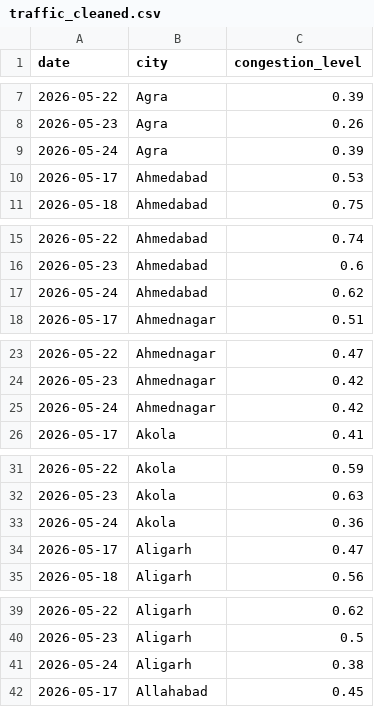
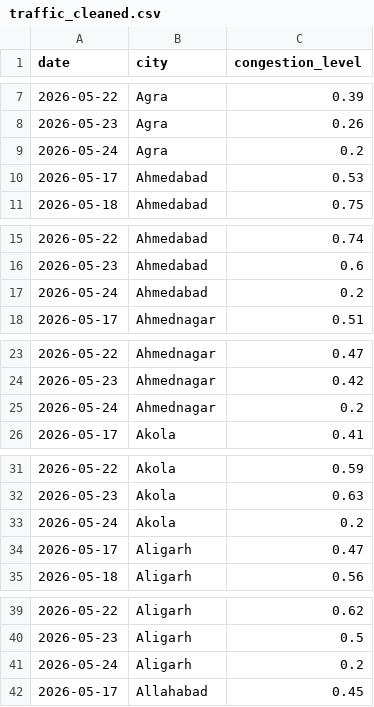
Before and after one commit to AB6849/quickcom-ops-risk-monitor, a CSV file: data/processed/traffic_cleaned.csv, drawn as a sheet; only a part is shown, gaps mark what is left out; the diff covers the shown part only.

```diff
--- a/data/processed/traffic_cleaned.csv
+++ b/data/processed/traffic_cleaned.csv
@@ -8,3 +8,3 @@ date,city,congestion_level
 2026-05-23,Agra,0.26
-2026-05-24,Agra,0.39
+2026-05-24,Agra,0.2
 2026-05-17,Ahmedabad,0.53
@@ -16,3 +16,3 @@ date,city,congestion_level
 2026-05-23,Ahmedabad,0.6
-2026-05-24,Ahmedabad,0.62
+2026-05-24,Ahmedabad,0.2
 2026-05-17,Ahmednagar,0.51
@@ -24,3 +24,3 @@ date,city,congestion_level
 2026-05-23,Ahmednagar,0.42
-2026-05-24,Ahmednagar,0.42
+2026-05-24,Ahmednagar,0.2
 2026-05-17,Akola,0.41
@@ -32,3 +32,3 @@ date,city,congestion_level
 2026-05-23,Akola,0.63
-2026-05-24,Akola,0.36
+2026-05-24,Akola,0.2
 2026-05-17,Aligarh,0.47
@@ -40,3 +40,3 @@ date,city,congestion_level
 2026-05-23,Aligarh,0.5
-2026-05-24,Aligarh,0.38
+2026-05-24,Aligarh,0.2
 2026-05-17,Allahabad,0.45
```
Also changed, not shown: 157 edited cells elsewhere in this file, data/processed/daily_city_features.csv, data/processed/demand_cleaned.csv, 9 other files.
